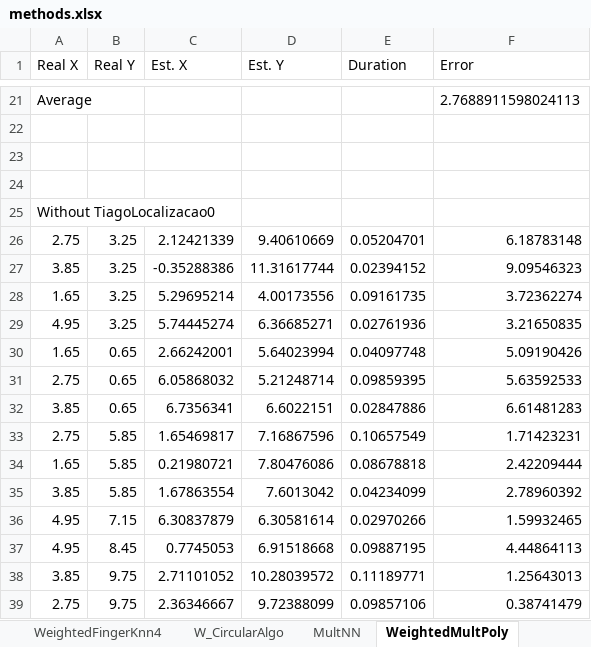
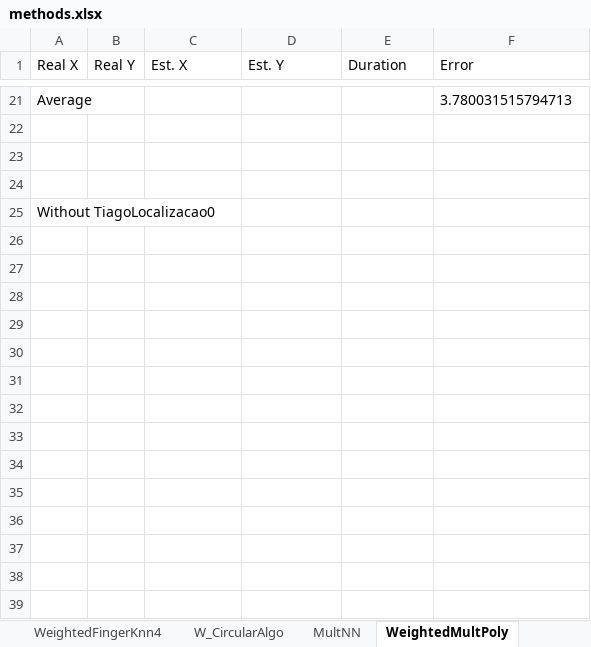
Before and after one commit to tiagotrocoli/Master-Project, an Excel workbook: Data/methods.xlsx, sheet WeightedMultPoly, drawn as a sheet; only a part is shown, gaps mark what is left out; values as stored, in another font and other column widths than the file's, no borders; removed rows and columns are numbered as before the commit, all else as after; the diff covers the shown part only; the diff names each change by its address in the sheet, - before the commit and + after, or states it on an @@ line.

```diff
--- a/Data/methods.xlsx (sheet WeightedMultPoly)
+++ b/Data/methods.xlsx (sheet WeightedMultPoly)
-F21 (Error): 2.7688911598024113
+F21 (Error): 3.780031515794713
-row 26: 2.75 | 3.25 | 2.12421339 | 9.40610669 | 0.05204701 | 6.18783148
-row 27: 3.85 | 3.25 | -0.35288386 | 11.31617744 | 0.02394152 | 9.09546323
-row 28: 1.65 | 3.25 | 5.29695214 | 4.00173556 | 0.09161735 | 3.72362274
-row 29: 4.95 | 3.25 | 5.74445274 | 6.36685271 | 0.02761936 | 3.21650835
-row 30: 1.65 | 0.65 | 2.66242001 | 5.64023994 | 0.04097748 | 5.09190426
-row 31: 2.75 | 0.65 | 6.05868032 | 5.21248714 | 0.09859395 | 5.63592533
-row 32: 3.85 | 0.65 | 6.7356341 | 6.6022151 | 0.02847886 | 6.61481283
-row 33: 2.75 | 5.85 | 1.65469817 | 7.16867596 | 0.10657549 | 1.71423231
-row 34: 1.65 | 5.85 | 0.21980721 | 7.80476086 | 0.08678818 | 2.42209444
-row 35: 3.85 | 5.85 | 1.67863554 | 7.6013042 | 0.04234099 | 2.78960392
-row 36: 4.95 | 7.15 | 6.30837879 | 6.30581614 | 0.02970266 | 1.59932465
-row 37: 4.95 | 8.45 | 0.7745053 | 6.91518668 | 0.09887195 | 4.44864113
-row 38: 3.85 | 9.75 | 2.71101052 | 10.28039572 | 0.11189771 | 1.25643013
-row 39: 2.75 | 9.75 | 2.36346667 | 9.72388099 | 0.09857106 | 0.38741479
```
Also changed, not shown: 18 added rows and 40 removed rows elsewhere in this sheet, sheet MultPoly, sheet WeightedFingerKnn4, sheet HyperbolicAlgo, sheet FingerKnn4, other sheet tabs, 34 other files.
